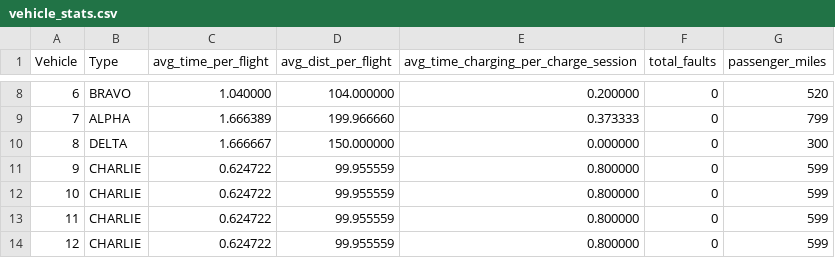
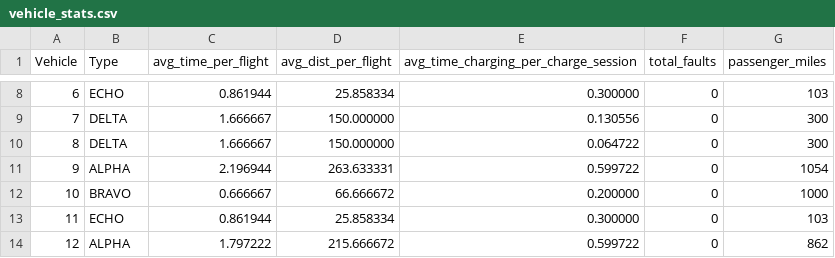
Before and after one commit to awright2009/sim, a CSV file: vehicle_stats.csv, drawn as a sheet; only a part is shown, gaps mark what is left out; the diff covers the shown part only.

```diff
--- a/vehicle_stats.csv
+++ b/vehicle_stats.csv
@@ -8,7 +8,7 @@ Vehicle, Type, avg_time_per_flight, avg_dist_per_flight, avg_time_charging_per_c
-6, BRAVO,	1.040000, 104.000000, 0.200000, 0, 520
-7, ALPHA,	1.666389, 199.966660, 0.373333, 0, 799
-8, DELTA,	1.666667, 150.000000, 0.000000, 0, 300
-9, CHARLIE,	0.624722, 99.955559, 0.800000, 0, 599
-10, CHARLIE,	0.624722, 99.955559, 0.800000, 0, 599
-11, CHARLIE,	0.624722, 99.955559, 0.800000, 0, 599
-12, CHARLIE,	0.624722, 99.955559, 0.800000, 0, 599
+6, ECHO,	0.861944, 25.858334, 0.300000, 0, 103
+7, DELTA,	1.666667, 150.000000, 0.130556, 0, 300
+8, DELTA,	1.666667, 150.000000, 0.064722, 0, 300
+9, ALPHA,	2.196944, 263.633331, 0.599722, 0, 1054
+10, BRAVO,	0.666667, 66.666672, 0.200000, 0, 1000
+11, ECHO,	0.861944, 25.858334, 0.300000, 0, 103
+12, ALPHA,	1.797222, 215.666672, 0.599722, 0, 862
```
Also changed, not shown: 55 edited cells elsewhere in this file, type_stats.csv.
